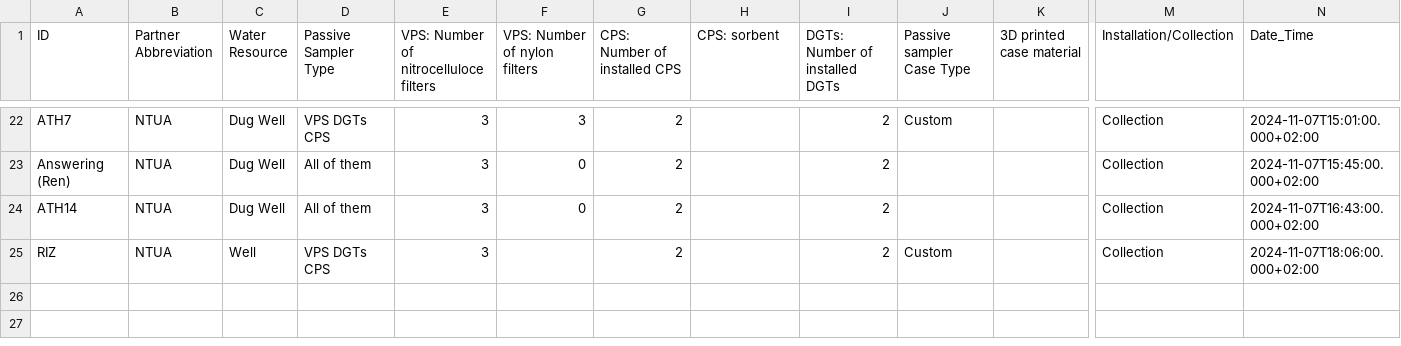
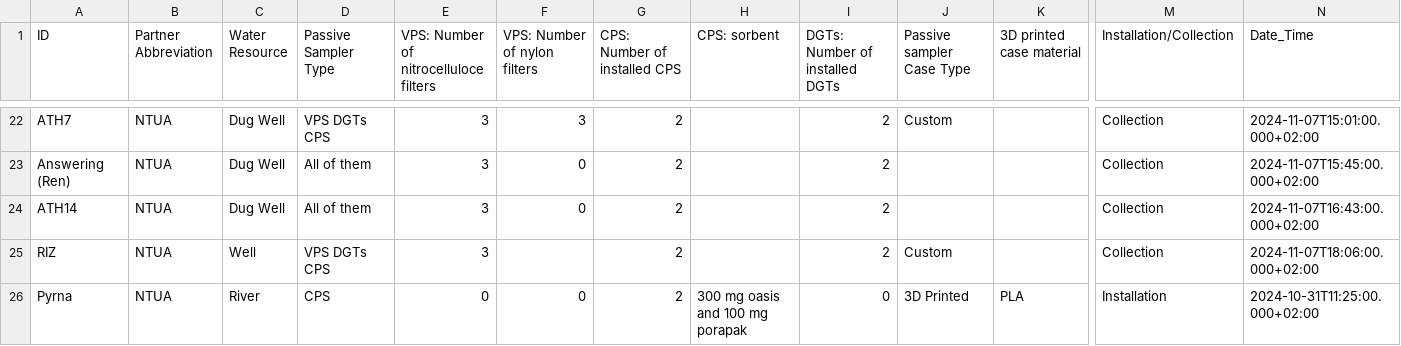
Before and after one commit to efthymios19/Passive-Sampler-Timer-Map, a CSV file: data/data.csv, drawn as a sheet; only a part is shown, gaps mark what is left out; rows hold the shown columns only; the diff names each change by its address in the sheet, - before the commit and + after, or states it on an @@ line.

Commit message:
Add files via upload

```diff
--- a/data/data.csv
+++ b/data/data.csv
+row 26: Pyrna | NTUA | River | CPS | 0 | 0 | 2 | 300 mg oasis and 100 mg porapak | 0 | 3D Printed | PLA | Installation | 2024-10-31T11:25:00.000+02:00
```
